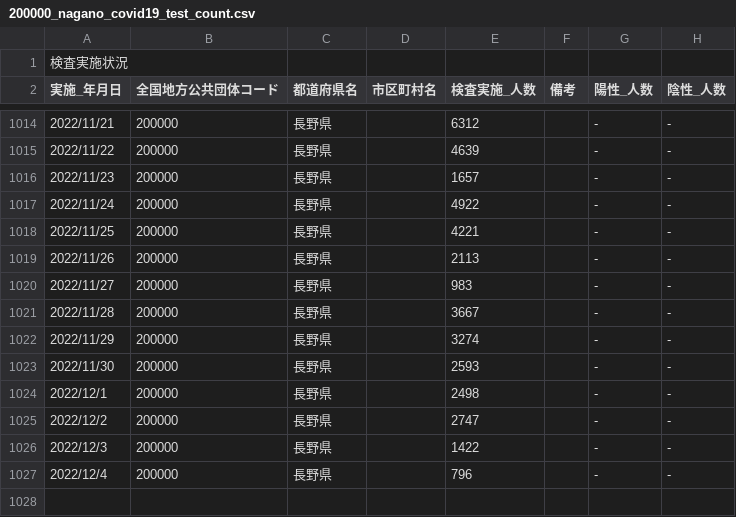
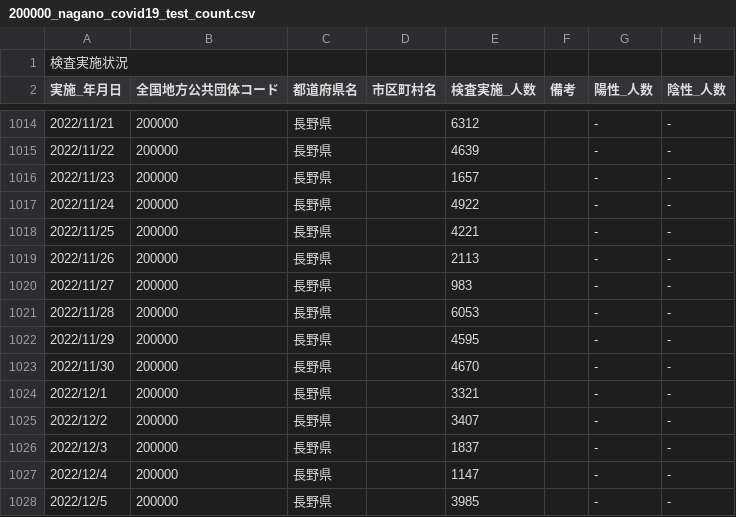
Before and after one commit to wataruoguchi/covid19_nagano_csv_to_json, a CSV file: src/.encoded/200000_nagano_covid19_test_count.csv, drawn as a sheet; only a part is shown, gaps mark what is left out.

```diff
--- a/src/.encoded/200000_nagano_covid19_test_count.csv
+++ b/src/.encoded/200000_nagano_covid19_test_count.csv
@@ -1020,8 +1020,9 @@
 2022/11/27,200000,長野県,,983,,-,-
-2022/11/28,200000,長野県,,3667,,-,-
-2022/11/29,200000,長野県,,3274,,-,-
-2022/11/30,200000,長野県,,2593,,-,-
-2022/12/1,200000,長野県,,2498,,-,-
-2022/12/2,200000,長野県,,2747,,-,-
-2022/12/3,200000,長野県,,1422,,-,-
-2022/12/4,200000,長野県,,796,,-,-
+2022/11/28,200000,長野県,,6053,,-,-
+2022/11/29,200000,長野県,,4595,,-,-
+2022/11/30,200000,長野県,,4670,,-,-
+2022/12/1,200000,長野県,,3321,,-,-
+2022/12/2,200000,長野県,,3407,,-,-
+2022/12/3,200000,長野県,,1837,,-,-
+2022/12/4,200000,長野県,,1147,,-,-
+2022/12/5,200000,長野県,,3985,,-,-
```
Also changed, not shown: src/.encoded/200000_nagano_covid19_call_center.csv, src/.encoded/call_center.csv, 4 other files.
